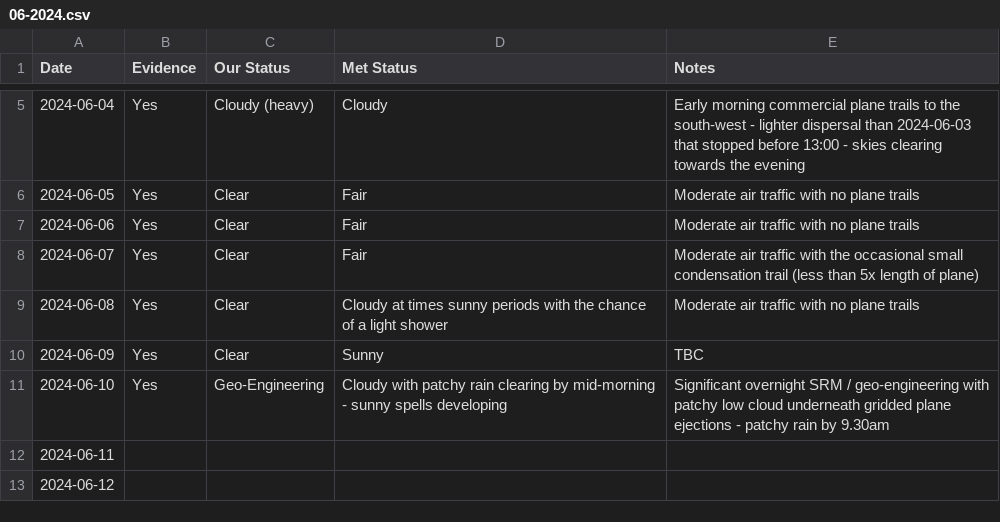
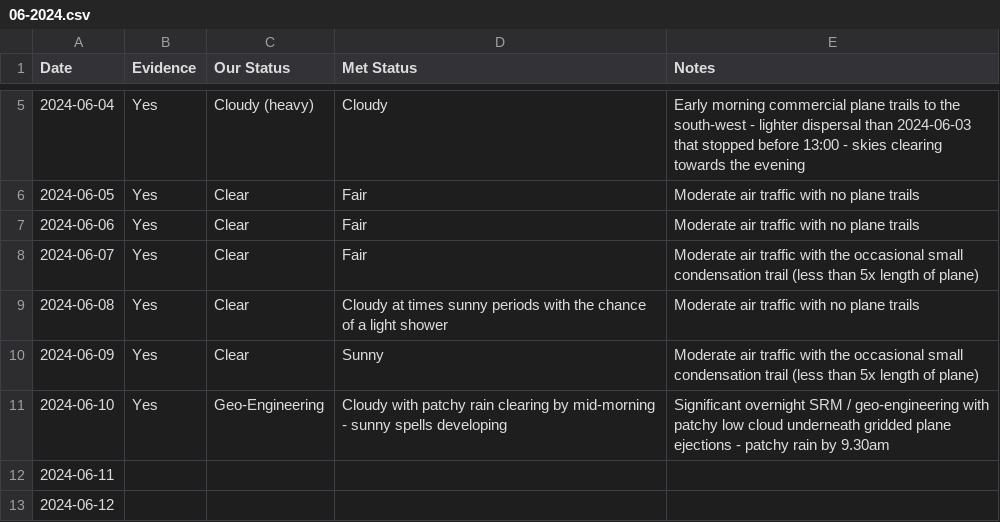
Before and after one commit to aboveje/sky-data, a CSV file: skies/2024/06-2024.csv, drawn as a sheet; only a part is shown, gaps mark what is left out.

Commit message:
Update 06-2024.csv

```diff
--- a/skies/2024/06-2024.csv
+++ b/skies/2024/06-2024.csv
@@ -9,3 +9,3 @@ Date,Evidence,Our Status,Met Status,Notes
 2024-06-08,Yes,Clear,Cloudy at times sunny periods with the chance of a light shower,Moderate air traffic with no plane trails
-2024-06-09,Yes,Clear,Sunny,TBC
+2024-06-09,Yes,Clear,Sunny,Moderate air traffic with the occasional small condensation trail (less than 5x length of plane)
 2024-06-10,Yes,Geo-Engineering,Cloudy with patchy rain clearing by mid-morning - sunny spells developing,Significant overnight SRM / geo-engineering with patchy low cloud underneath gridded plane ejections - patchy rain by 9.30am
```
